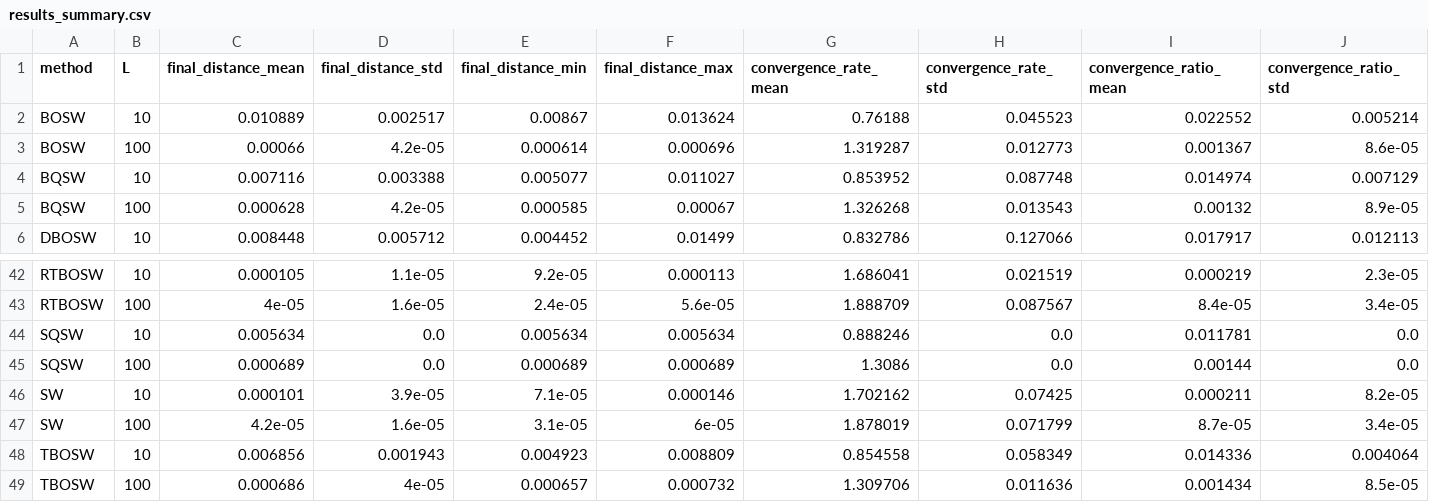
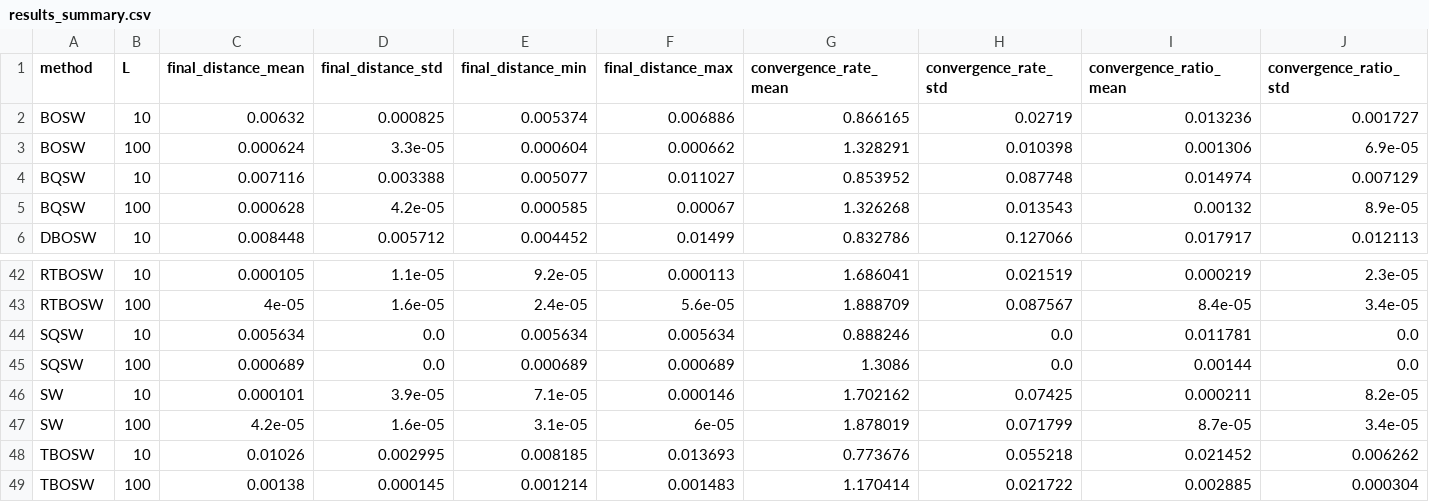
Before and after one commit to manishacharya60/bqsw, a CSV file: GradientFlow/results_summary.csv, drawn as a sheet; only a part is shown, gaps mark what is left out; removed rows and columns are numbered as before the commit, all else as after; rows hold the shown columns only; the diff names each change by its address in the sheet, - before the commit and + after, or states it on an @@ line.

Commit message:
Improved get_bosw_bayesian function to make it more accurate

```diff
--- a/GradientFlow/results_summary.csv
+++ b/GradientFlow/results_summary.csv
-row 2: BOSW | 10 | 0.010889 | 0.002517 | 0.00867 | 0.013624 | 0.76188 | 0.045523 | 0.022552 | 0.005214
-row 3: BOSW | 100 | 0.00066 | 4.2e-05 | 0.000614 | 0.000696 | 1.319287 | 0.012773 | 0.001367 | 8.6e-05
+row 2: BOSW | 10 | 0.00632 | 0.000825 | 0.005374 | 0.006886 | 0.866165 | 0.02719 | 0.013236 | 0.001727
+row 3: BOSW | 100 | 0.000624 | 3.3e-05 | 0.000604 | 0.000662 | 1.328291 | 0.010398 | 0.001306 | 6.9e-05
-row 48: TBOSW | 10 | 0.006856 | 0.001943 | 0.004923 | 0.008809 | 0.854558 | 0.058349 | 0.014336 | 0.004064
-row 49: TBOSW | 100 | 0.000686 | 4e-05 | 0.000657 | 0.000732 | 1.309706 | 0.011636 | 0.001434 | 8.5e-05
+row 48: TBOSW | 10 | 0.01026 | 0.002995 | 0.008185 | 0.013693 | 0.773676 | 0.055218 | 0.021452 | 0.006262
+row 49: TBOSW | 100 | 0.00138 | 0.000145 | 0.001214 | 0.001483 | 1.170414 | 0.021722 | 0.002885 | 0.000304
```
Also changed, not shown: 21 other files.
